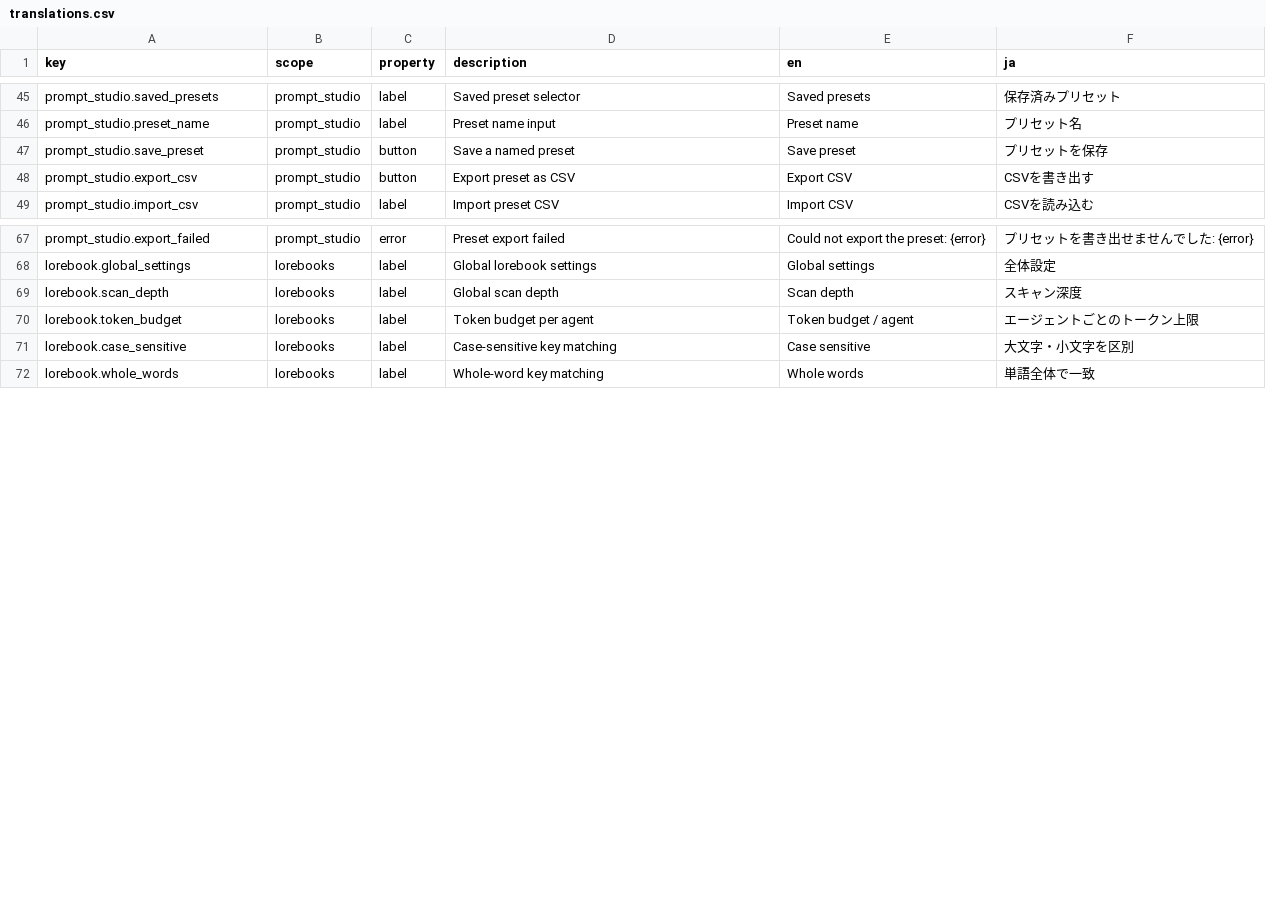
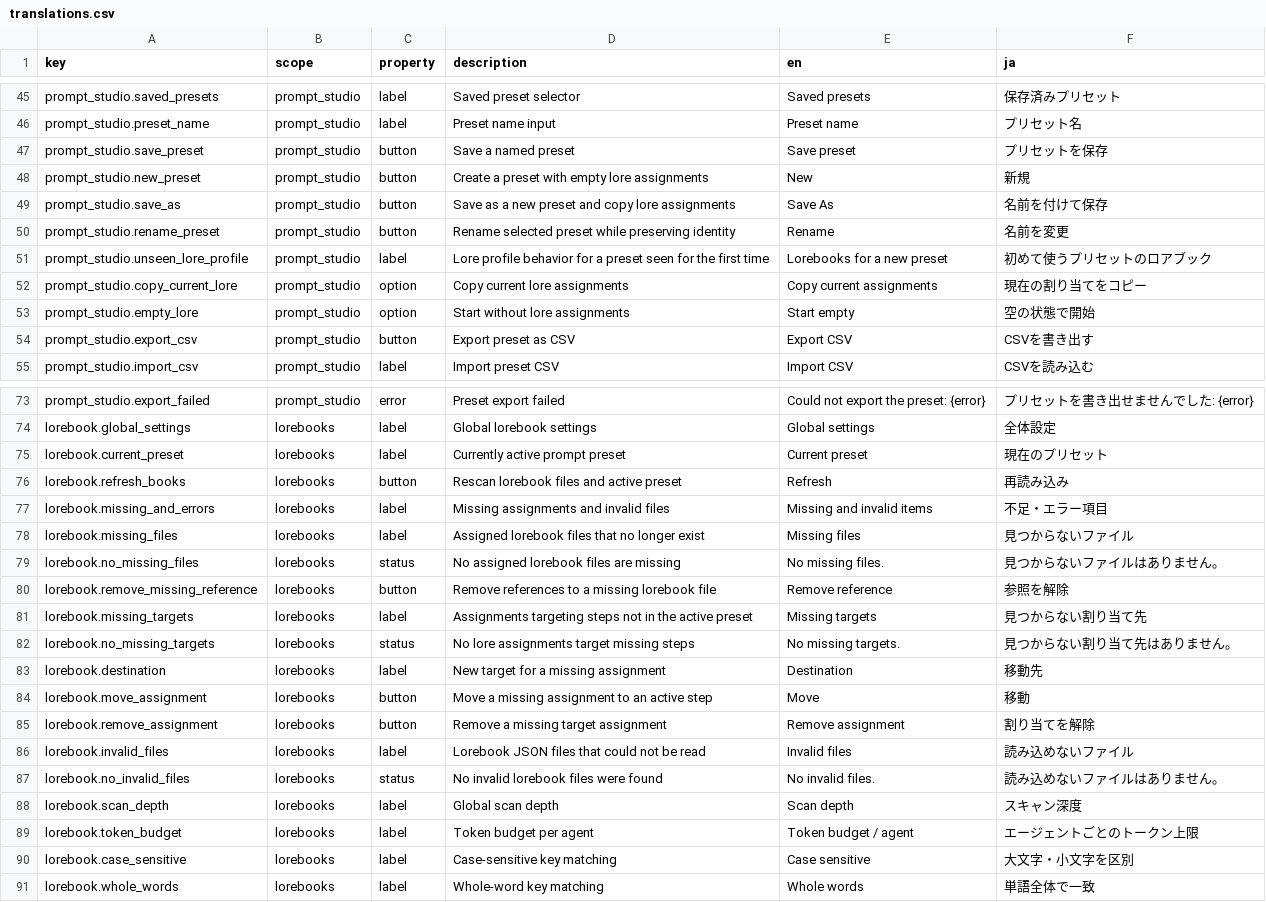
Before and after one commit to AntonioPinoki/Step-driven-MultiBrainEngine, a CSV file: engine/locales/translations.csv, drawn as a sheet; only a part is shown, gaps mark what is left out.

Commit message:
Implement preset-scoped lorebook storage

```diff
--- a/engine/locales/translations.csv
+++ b/engine/locales/translations.csv
@@ -47,2 +47,8 @@ prompt_studio.preset_name,prompt_studio,label,Preset name input,Preset name,プ
 prompt_studio.save_preset,prompt_studio,button,Save a named preset,Save preset,プリセットを保存
+prompt_studio.new_preset,prompt_studio,button,Create a preset with empty lore assignments,New,新規
+prompt_studio.save_as,prompt_studio,button,Save as a new preset and copy lore assignments,Save As,名前を付けて保存
+prompt_studio.rename_preset,prompt_studio,button,Rename selected preset while preserving identity,Rename,名前を変更
+prompt_studio.unseen_lore_profile,prompt_studio,label,Lore profile behavior for a preset seen for the first time,Lorebooks for a new preset,初めて使うプリセットのロアブック
+prompt_studio.copy_current_lore,prompt_studio,option,Copy current lore assignments,Copy current assignments,現在の割り当てをコピー
+prompt_studio.empty_lore,prompt_studio,option,Start without lore assignments,Start empty,空の状態で開始
 prompt_studio.export_csv,prompt_studio,button,Export preset as CSV,Export CSV,CSVを書き出す
@@ -68,2 +74,15 @@ prompt_studio.export_failed,prompt_studio,error,Preset export failed,Could not e
 lorebook.global_settings,lorebooks,label,Global lorebook settings,Global settings,全体設定
+lorebook.current_preset,lorebooks,label,Currently active prompt preset,Current preset,現在のプリセット
+lorebook.refresh_books,lorebooks,button,Rescan lorebook files and active preset,Refresh,再読み込み
+lorebook.missing_and_errors,lorebooks,label,Missing assignments and invalid files,Missing and invalid items,不足・エラー項目
+lorebook.missing_files,lorebooks,label,Assigned lorebook files that no longer exist,Missing files,見つからないファイル
+lorebook.no_missing_files,lorebooks,status,No assigned lorebook files are missing,No missing files.,見つからないファイルはありません。
+lorebook.remove_missing_reference,lorebooks,button,Remove references to a missing lorebook file,Remove reference,参照を解除
+lorebook.missing_targets,lorebooks,label,Assignments targeting steps not in the active preset,Missing targets,見つからない割り当て先
+lorebook.no_missing_targets,lorebooks,status,No lore assignments target missing steps,No missing targets.,見つからない割り当て先はありません。
+lorebook.destination,lorebooks,label,New target for a missing assignment,Destination,移動先
+lorebook.move_assignment,lorebooks,button,Move a missing assignment to an active step,Move,移動
+lorebook.remove_assignment,lorebooks,button,Remove a missing target assignment,Remove assignment,割り当てを解除
+lorebook.invalid_files,lorebooks,label,Lorebook JSON files that could not be read,Invalid files,読み込めないファイル
+lorebook.no_invalid_files,lorebooks,status,No invalid lorebook files were found,No invalid files.,読み込めないファイルはありません。
 lorebook.scan_depth,lorebooks,label,Global scan depth,Scan depth,スキャン深度
```
Also changed, not shown: Preset/Default.csv, 21 other files.
